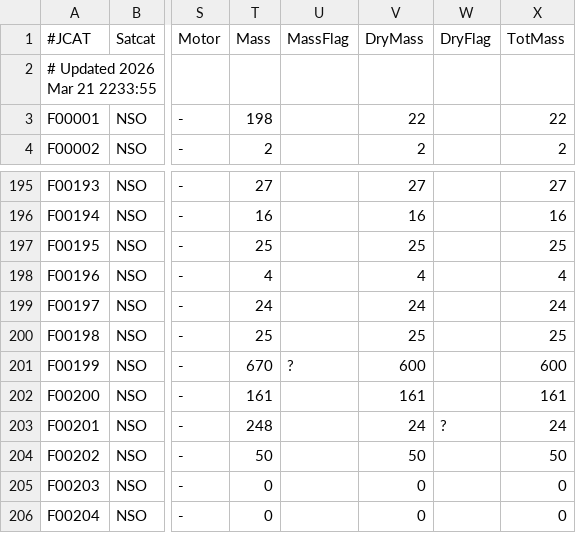
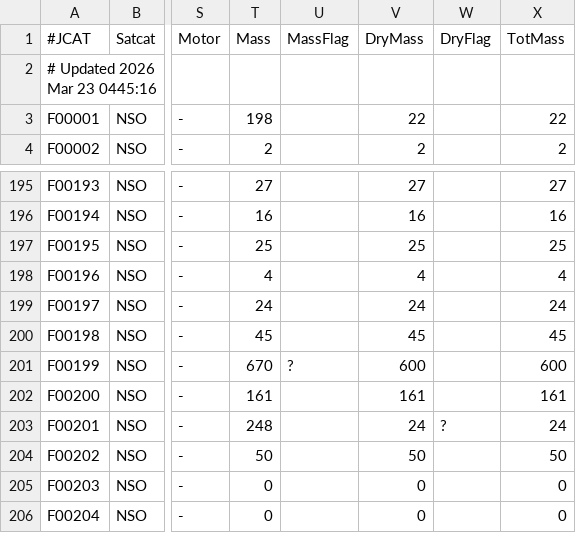
Before and after one commit to sizhewang25/jonathon-space-archive, a TSV file: data/ftocat.tsv, drawn as a sheet; only a part is shown, gaps mark what is left out; the diff names each change by its address in the sheet, - before the commit and + after, or states it on an @@ line.

```diff
--- a/data/ftocat.tsv
+++ b/data/ftocat.tsv
-A2 (#JCAT): # Updated 2026 Mar 21 2233:55
+A2 (#JCAT): # Updated 2026 Mar 23 0445:16
-T200 (Mass): 25
+T200 (Mass): 45
-V200 (DryMass): 25
+V200 (DryMass): 45
-X200 (TotMass): 25
+X200 (TotMass): 45
```
Also changed, not shown: data/deepcat.tsv, data/geotab.tsv, 5 other files.
